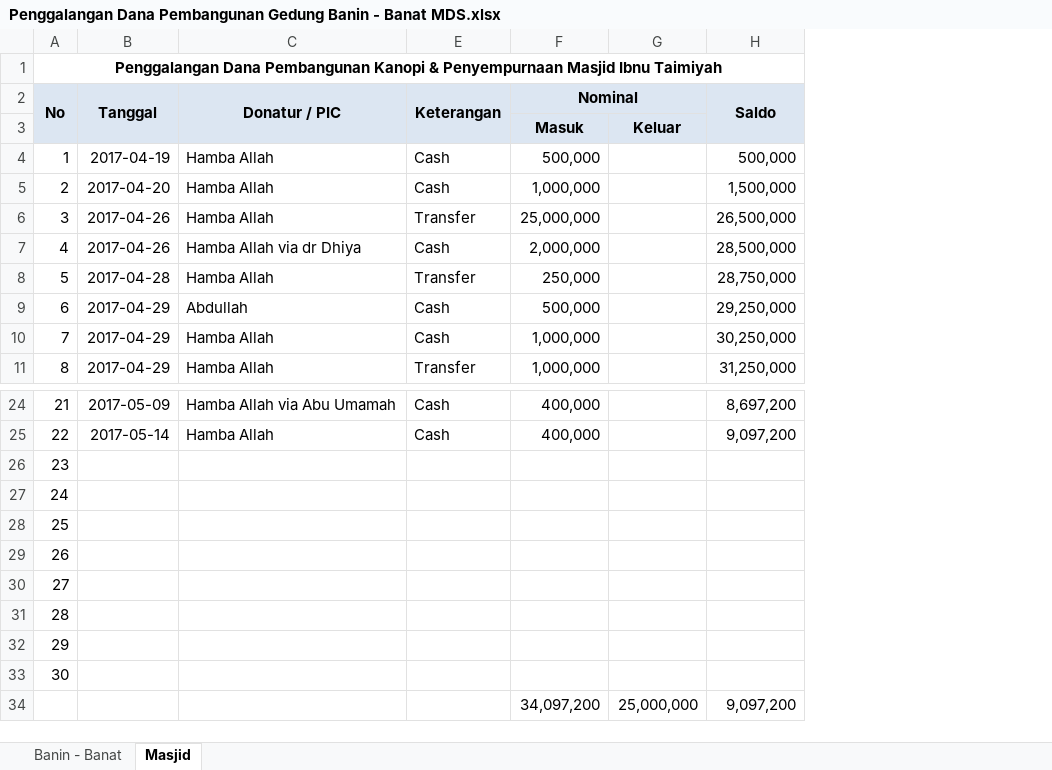
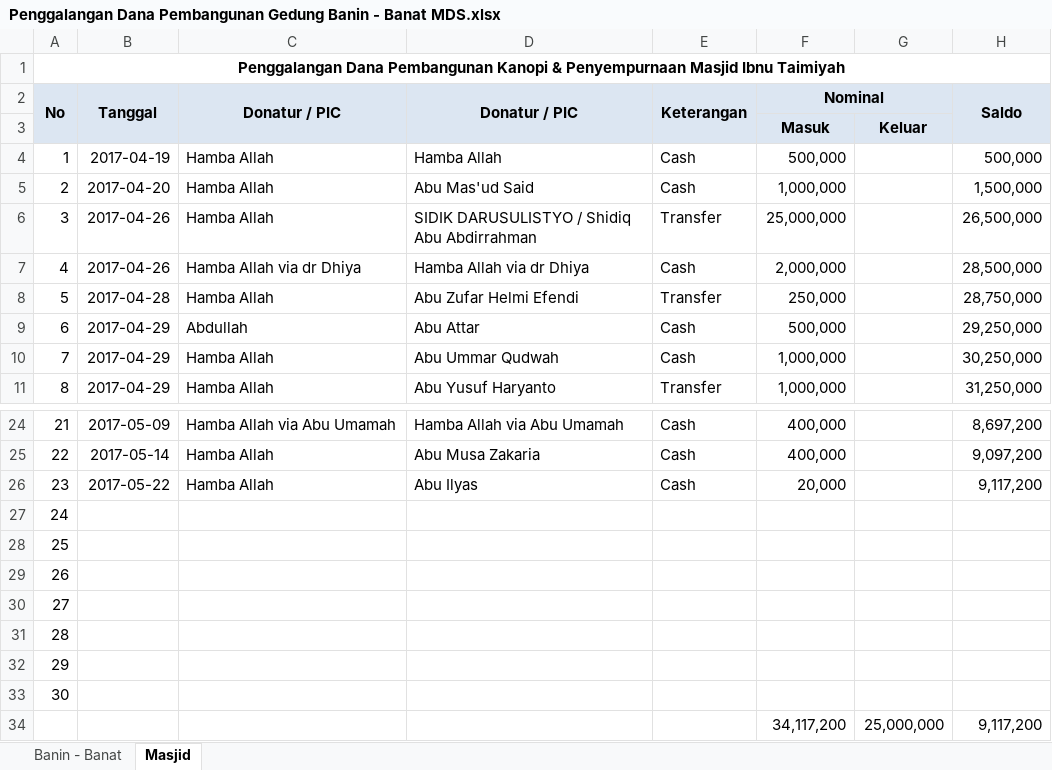
Before and after one commit to bagusprasojo/mds, an Excel workbook: Penggalangan Dana Pembangunan Gedung Banin - Banat MDS.xlsx, sheet Masjid, drawn as a sheet; only a part is shown, gaps mark what is left out; values as stored, in another font and other column widths than the file's, no borders; removed rows and columns are numbered as before the commit, all else as after; the diff names each change by its address in the sheet, - before the commit and + after, or states it on an @@ line.

```diff
--- a/Penggalangan Dana Pembangunan Gedung Banin - Banat MDS.xlsx (sheet Masjid)
+++ b/Penggalangan Dana Pembangunan Gedung Banin - Banat MDS.xlsx (sheet Masjid)
@@ column D (Donatur / PIC) unhidden, rows 4-11: Hamba Allah | Abu Mas'ud Said | SIDIK DARUSULISTYO / Shidiq Abu Abdirrahman | Hamba Allah via dr Dhiya | Abu Zufar Helmi Efendi | Abu Attar | Abu Ummar Qudwah | Abu Yusuf Haryanto; rows 24-26: Hamba Allah via Abu Umamah | Abu Musa Zakaria | Abu Ilyas @@
-B26 (Tanggal): (empty)
+B26 (Tanggal): 2017-05-22
-C26 (Donatur / PIC): (empty)
+C26 (Donatur / PIC): Hamba Allah
-E26 (Keterangan): (empty)
+E26 (Keterangan): Cash
-F26 (Nominal): (empty)
+F26 (Nominal): 20,000
-H26 (Saldo): (empty)
+H26 (Saldo): 9,117,200
-row 34:  |  |  |  | 34,097,200 | 25,000,000 | 9,097,200
+row 34:  |  |  |  |  | 34,117,200 | 25,000,000 | 9,117,200
```
Also changed, not shown: sheet Banin - Banat, PenerimaanSPP.xlsx.
